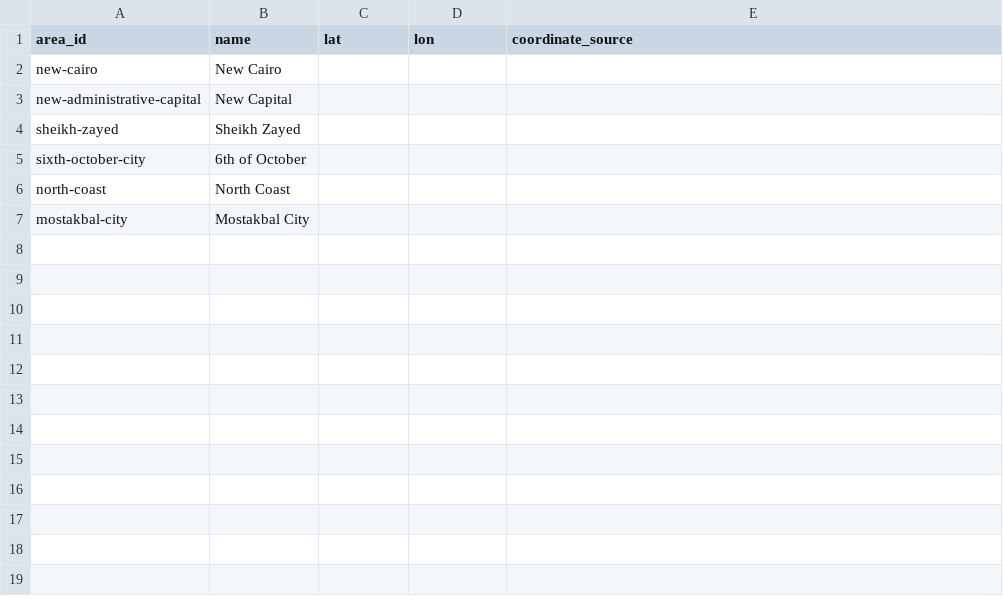
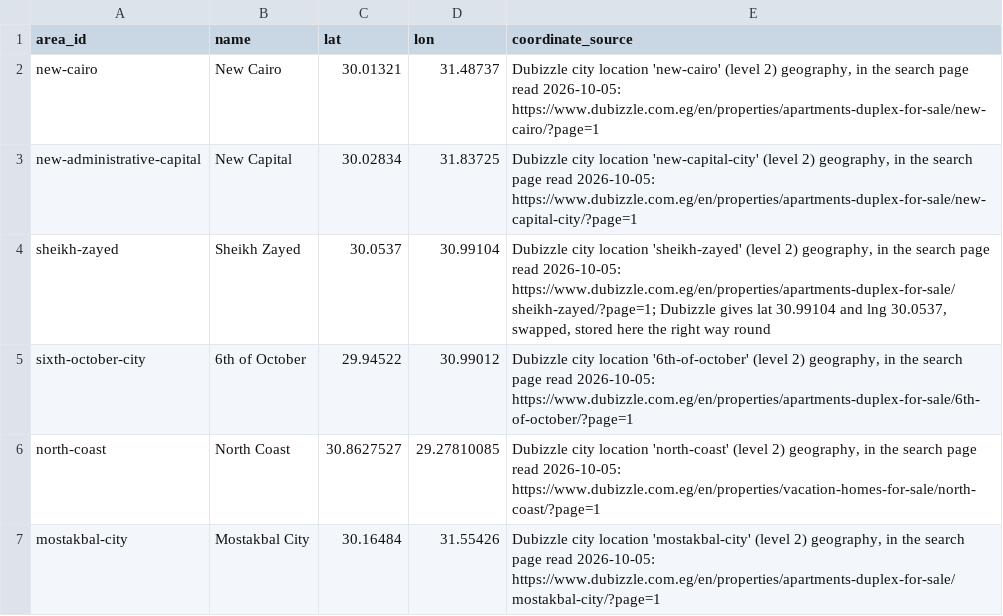
Before and after one commit to omarshalabyy1/egypt-real-estate-prices, a CSV file: data/areas.csv, drawn as a sheet.

Commit message:
First full run, week of 2026-10-04: counts
Run manual__run_week_2026-10-04 succeeded. Live pages read: Property Finder 49, Dubizzle 48, Nawy 92;
realestate.eg replayed from the first run's 969 saved pages; Bayut 7 and Aqarmap 49 saved pages from
Omar's browser runs. bronze.fetch_log: 1,810 pages read.

After the reload with "Stand Alone Villa" read as a villa (Dubizzle's villa searches; the run had
quarantined 609 of them as an unknown type): 6,988 rows parsed = 959 skipped + 220 duplicates +
5,689 saved + 120 quarantined, reconciled site by site and area by area. Gold: 5,689 listing prices
over 6 sites, 6 areas, 1,329 compounds, 8 unit types; 60 units of ours regenerated from this week's
medians, compounds with at least 3 listings.

- DAG: the task argument is "day" (TaskFlow reserves "ds")
- run_log keeps the saved files each area's counts came from (pages_used)
- a reload replaces the week's quarantine; prices stay append-only
- areas.csv: lat and lon from Dubizzle's city locations (Sheikh Zayed's arrive swapped and are stored
  the right way round)
- fetch_bayut_aqarmap.py: a persistent browser profile and a pause for Omar on a check or a login

```diff
--- a/data/areas.csv
+++ b/data/areas.csv
@@ -1,7 +1,7 @@
 area_id,name,lat,lon,coordinate_source
-new-cairo,New Cairo,,,
-new-administrative-capital,New Capital,,,
-sheikh-zayed,Sheikh Zayed,,,
-sixth-october-city,6th of October,,,
-north-coast,North Coast,,,
-mostakbal-city,Mostakbal City,,,
+new-cairo,New Cairo,30.01321,31.48737,"Dubizzle city location 'new-cairo' (level 2) geography, in the search page read 2026-10-05: https://www.dubizzle.com.eg/en/properties/apartments-duplex-for-sale/new-cairo/?page=1"
+new-administrative-capital,New Capital,30.02834,31.83725,"Dubizzle city location 'new-capital-city' (level 2) geography, in the search page read 2026-10-05: https://www.dubizzle.com.eg/en/properties/apartments-duplex-for-sale/new-capital-city/?page=1"
+sheikh-zayed,Sheikh Zayed,30.0537,30.99104,"Dubizzle city location 'sheikh-zayed' (level 2) geography, in the search page read 2026-10-05: https://www.dubizzle.com.eg/en/properties/apartments-duplex-for-sale/sheikh-zayed/?page=1; Dubizzle gives lat 30.99104 and lng 30.0537, swapped, stored here the right way round"
+sixth-october-city,6th of October,29.94522,30.99012,"Dubizzle city location '6th-of-october' (level 2) geography, in the search page read 2026-10-05: https://www.dubizzle.com.eg/en/properties/apartments-duplex-for-sale/6th-of-october/?page=1"
+north-coast,North Coast,30.8627527,29.27810085,"Dubizzle city location 'north-coast' (level 2) geography, in the search page read 2026-10-05: https://www.dubizzle.com.eg/en/properties/vacation-homes-for-sale/north-coast/?page=1"
+mostakbal-city,Mostakbal City,30.16484,31.55426,"Dubizzle city location 'mostakbal-city' (level 2) geography, in the search page read 2026-10-05: https://www.dubizzle.com.eg/en/properties/apartments-duplex-for-sale/mostakbal-city/?page=1"
```
Also changed, not shown: data/our_units.csv, 9 other files.
